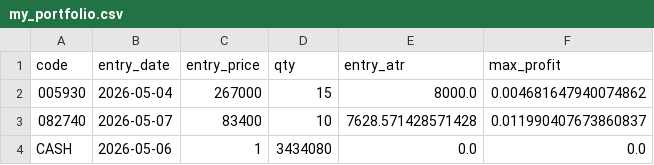
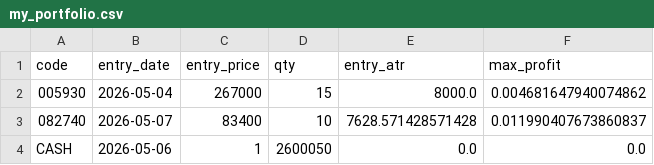
Before and after one commit to pddk123/stock-bot, a CSV file: my_portfolio.csv, drawn as a sheet.

Commit message:
Update my_portfolio.csv

```diff
--- a/my_portfolio.csv
+++ b/my_portfolio.csv
@@ -3,2 +3,2 @@ code,entry_date,entry_price,qty,entry_atr,max_profit
 082740,2026-05-07,83400,10,7628.571428571428,0.011990407673860837
-CASH,2026-05-06,1,3434080,0.0,0.0
+CASH,2026-05-06,1,2600050,0.0,0.0
```
